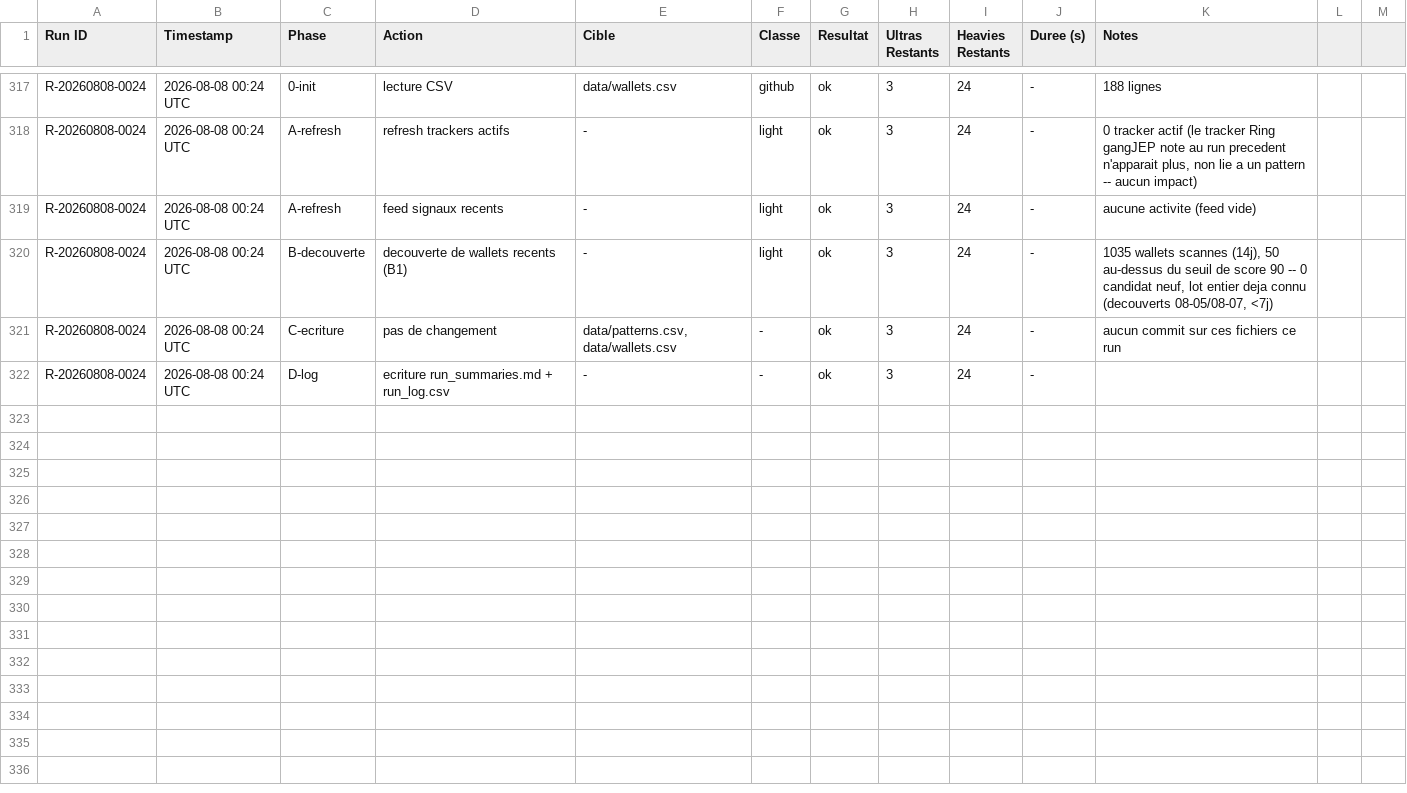
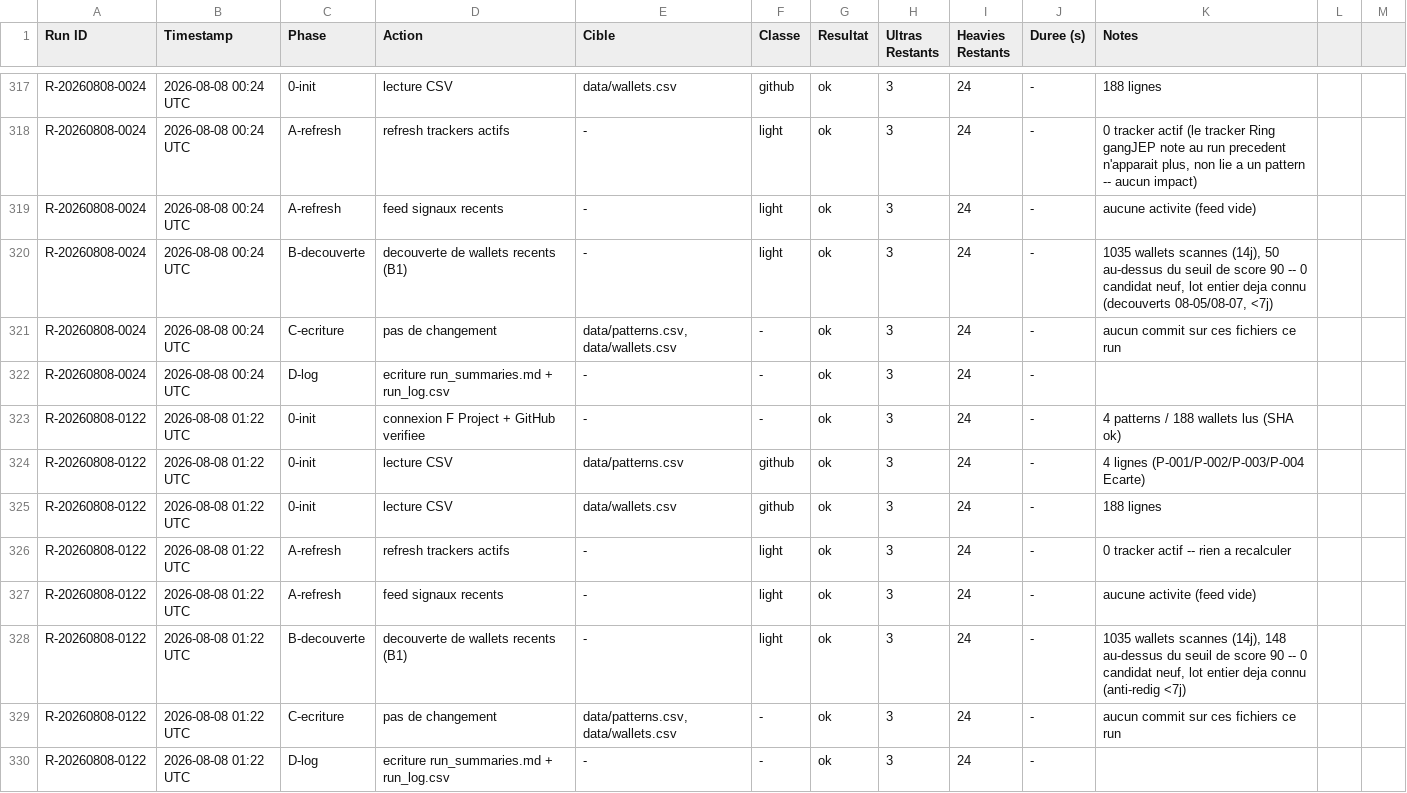
Before and after one commit to LEAYZ1222/RuggerAnalyzer, a CSV file: data/run_log.csv, drawn as a sheet; only a part is shown, gaps mark what is left out.

```diff
--- a/data/run_log.csv
+++ b/data/run_log.csv
@@ -322 +322,9 @@ R-20260808-0024,2026-08-08 00:24 UTC,C-ecriture,pas de changement,"data/patterns
 R-20260808-0024,2026-08-08 00:24 UTC,D-log,ecriture run_summaries.md + run_log.csv,-,-,ok,3,24,-,
+R-20260808-0122,2026-08-08 01:22 UTC,0-init,connexion F Project + GitHub verifiee,-,-,ok,3,24,-,"4 patterns / 188 wallets lus (SHA ok)"
+R-20260808-0122,2026-08-08 01:22 UTC,0-init,lecture CSV,data/patterns.csv,github,ok,3,24,-,4 lignes (P-001/P-002/P-003/P-004 Ecarte)
+R-20260808-0122,2026-08-08 01:22 UTC,0-init,lecture CSV,data/wallets.csv,github,ok,3,24,-,188 lignes
+R-20260808-0122,2026-08-08 01:22 UTC,A-refresh,refresh trackers actifs,-,light,ok,3,24,-,"0 tracker actif -- rien a recalculer"
+R-20260808-0122,2026-08-08 01:22 UTC,A-refresh,feed signaux recents,-,light,ok,3,24,-,aucune activite (feed vide)
+R-20260808-0122,2026-08-08 01:22 UTC,B-decouverte,decouverte de wallets recents (B1),-,light,ok,3,24,-,"1035 wallets scannes (14j), 148 au-dessus du seuil de score 90 -- 0 candidat neuf, lot entier deja connu (anti-redig <7j)"
+R-20260808-0122,2026-08-08 01:22 UTC,C-ecriture,pas de changement,"data/patterns.csv, data/wallets.csv",-,ok,3,24,-,aucun commit sur ces fichiers ce run
+R-20260808-0122,2026-08-08 01:22 UTC,D-log,ecriture run_summaries.md + run_log.csv,-,-,ok,3,24,-,
```
Also changed, not shown: 1 other file.
